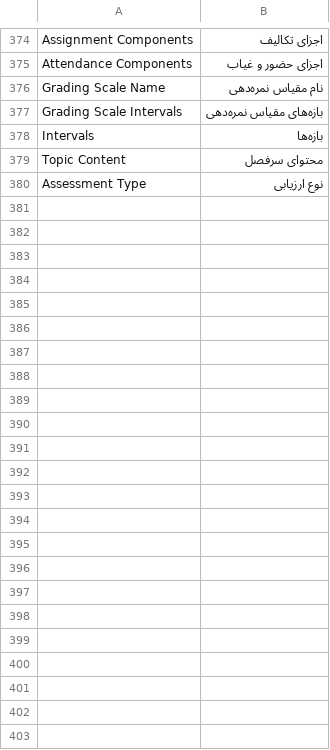
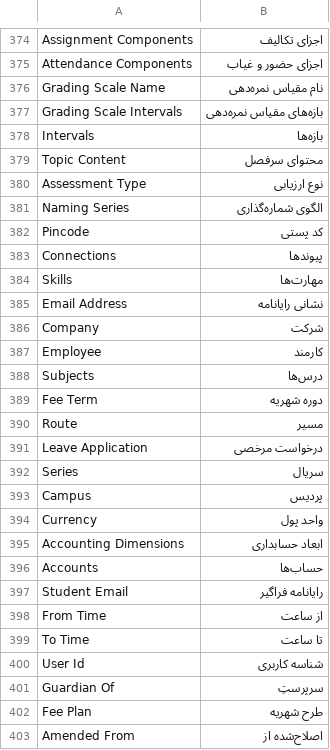
Before and after one commit to ErmakEmersun/education-fa, a CSV file: education/translations/fa.csv, drawn as a sheet; only a part is shown, gaps mark what is left out.

Commit message:
Expand Persian translations for core education forms

```diff
--- a/education/translations/fa.csv
+++ b/education/translations/fa.csv
@@ -380 +380,24 @@ Topic Content,محتوای سرفصل
 Assessment Type,نوع ارزیابی
+Naming Series,الگوی شماره‌گذاری
+Pincode,کد پستی
+Connections,پیوندها
+Skills,مهارت‌ها
+Email Address,نشانی رایانامه
+Company,شرکت
+Employee,کارمند
+Subjects,درس‌ها
+Fee Term,دوره شهریه
+Route,مسیر
+Leave Application,درخواست مرخصی
+Series,سریال
+Campus,پردیس
+Currency,واحد پول
+Accounting Dimensions,ابعاد حسابداری
+Accounts,حساب‌ها
+Student Email,رایانامه فراگیر
+From Time,از ساعت
+To Time,تا ساعت
+User Id,شناسه کاربری
+Guardian Of ,سرپرستِ
+Fee Plan,طرح شهریه
+Amended From,اصلاح‌شده از
```
